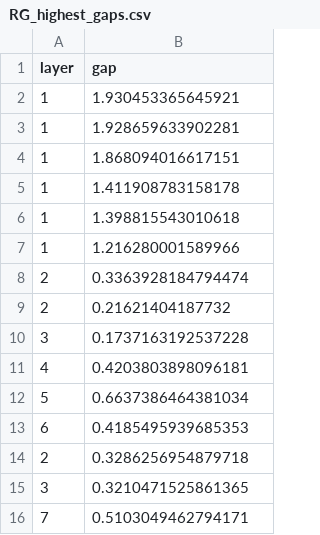
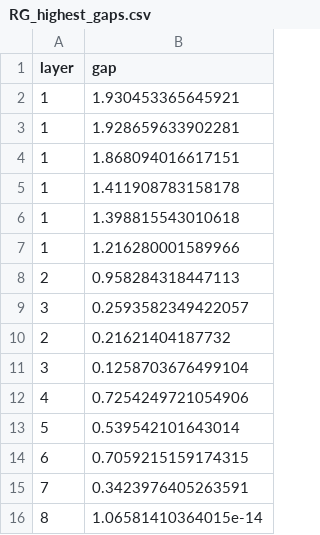
Before and after one commit to ZlinTsai/tSDRG, a CSV file: Main/TTN/algo/Jdis05/L16_P10_m10_1/RG_highest_gaps.csv, drawn as a sheet.

```diff
--- a/Main/TTN/algo/Jdis05/L16_P10_m10_1/RG_highest_gaps.csv
+++ b/Main/TTN/algo/Jdis05/L16_P10_m10_1/RG_highest_gaps.csv
@@ -7,10 +7,10 @@ layer,gap
 1,1.216280001589966
-2,0.3363928184794474
+2,0.958284318447113
+3,0.2593582349422057
 2,0.21621404187732
-3,0.1737163192537228
-4,0.4203803898096181
-5,0.6637386464381034
-6,0.4185495939685353
-2,0.3286256954879718
-3,0.3210471525861365
-7,0.5103049462794171
+3,0.1258703676499104
+4,0.7254249721054906
+5,0.539542101643014
+6,0.7059215159174315
+7,0.3423976405263591
+8,1.06581410364015e-14
```
Also changed, not shown: Main/TTN/algo/Jdis05/L16_P10_m10_1/RG_lowest_gaps.csv, 8 other files.
